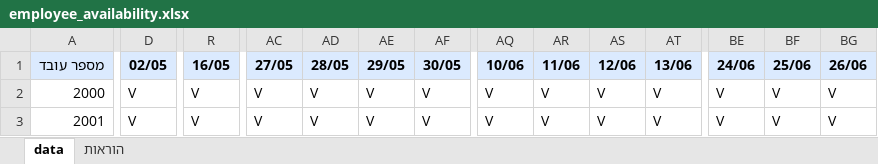
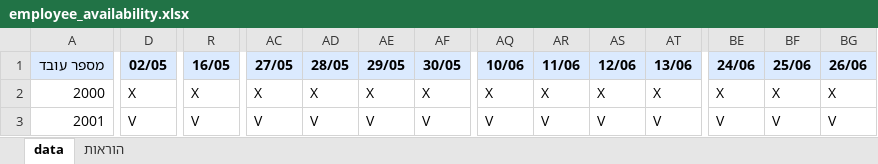
Before and after one commit to himush8130/8130-app, an Excel workbook: worker_templates/employee_availability.xlsx, sheet data, drawn as a sheet; only a part is shown, gaps mark what is left out; values as stored, in another font and other column widths than the file's, no borders; the diff covers the shown part only; the diff names each change by its address in the sheet, - before the commit and + after, or states it on an @@ line.

```diff
--- a/worker_templates/employee_availability.xlsx (sheet data)
+++ b/worker_templates/employee_availability.xlsx (sheet data)
-D2 (02/05): V
+D2 (02/05): X
-R2 (16/05): V
+R2 (16/05): X
-AC2 (27/05): V
+AC2 (27/05): X
-AD2 (28/05): V
+AD2 (28/05): X
-AE2 (29/05): V
+AE2 (29/05): X
-AF2 (30/05): V
+AF2 (30/05): X
-AQ2 (10/06): V
+AQ2 (10/06): X
-AR2 (11/06): V
+AR2 (11/06): X
-AS2 (12/06): V
+AS2 (12/06): X
-AT2 (13/06): V
+AT2 (13/06): X
-BE2 (24/06): V
+BE2 (24/06): X
-BF2 (25/06): V
+BF2 (25/06): X
-BG2 (26/06): V
+BG2 (26/06): X
```
Also changed, not shown: 444 edited cells elsewhere in this sheet, sheet הוראות, worker_templates/av.xlsx, worker_templates/employees.xlsx, 1 other file.
